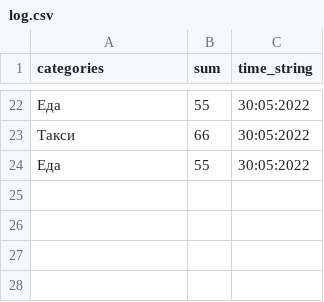
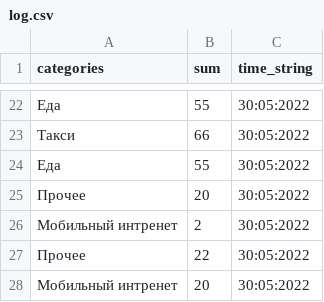
Before and after one commit to JoniBoongalo/telega, a CSV file: log.csv, drawn as a sheet; only a part is shown, gaps mark what is left out.

```diff
--- a/log.csv
+++ b/log.csv
@@ -24 +24,5 @@ categories|sum|time_string
 Еда|55|30:05:2022
+Прочее|20|30:05:2022
+Мобильный интренет|2|30:05:2022
+Прочее|22|30:05:2022
+Мобильный интренет|20|30:05:2022
```
Also changed, not shown: 2 other files.
